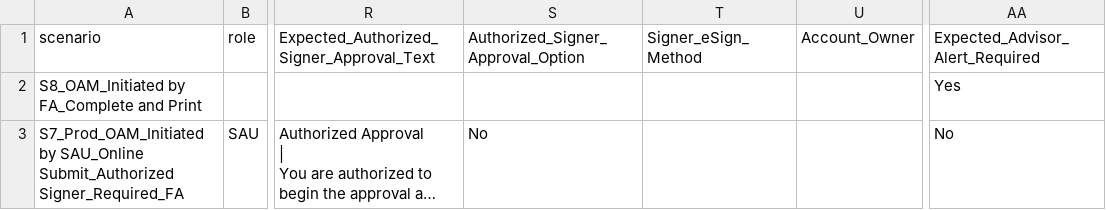
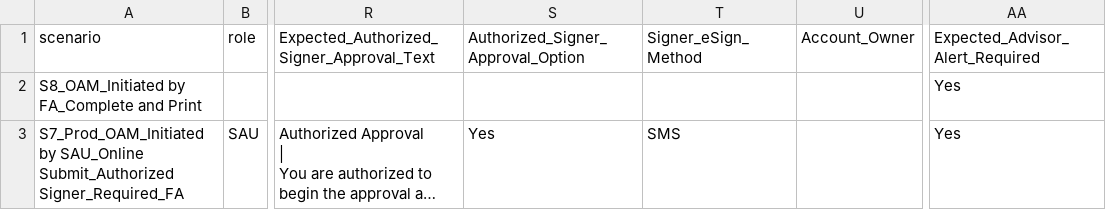
Before and after one commit to amitmalik123/InceoTest, a CSV file: applicationqe/data/oam/test_data.prod.csv, drawn as a sheet; only a part is shown, gaps mark what is left out; long unchanged cells end in …; the diff names each change by its address in the sheet, - before the commit and + after, or states it on an @@ line.

Commit message:
Enable notifications in test_data.prod.csv
Update test_data.prod.csv to change notification/consent flags from "No" to "Yes" and add "SMS" as a notification channel for the authorized-user review/submit preference. Also toggle the "Click Close to return to eWealthManager." field from No to Yes. These edits adjust test data notification behavior for OAM workflows.

```diff
--- a/applicationqe/data/oam/test_data.prod.csv
+++ b/applicationqe/data/oam/test_data.prod.csv
-S3: No
+S3: Yes
-T3 (Signer_eSign_Method): (empty)
+T3 (Signer_eSign_Method): SMS
-AA3 (Expected_Advisor_Alert_Required): No
+AA3 (Expected_Advisor_Alert_Required): Yes
```
